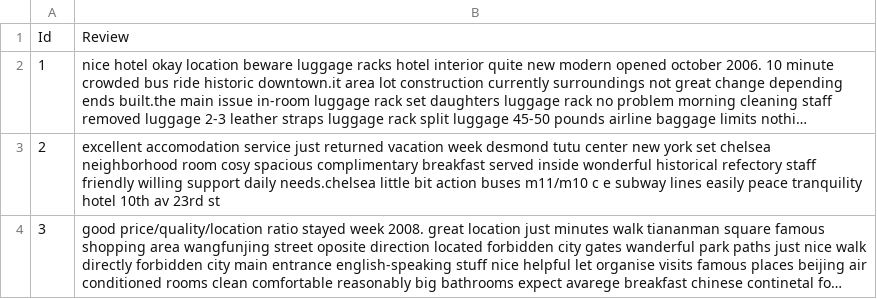
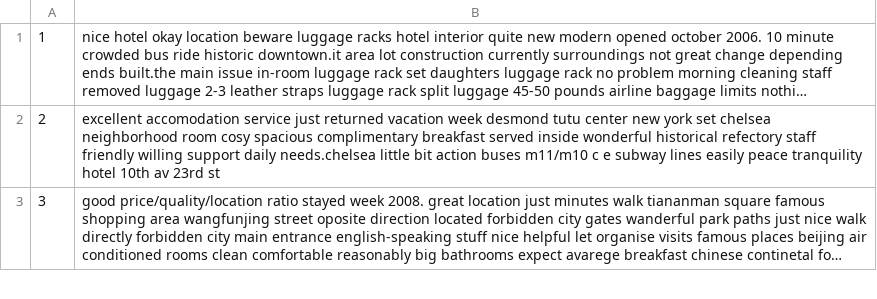
Before and after one commit to LDanielMedinaC/SistemasInteligentes, a CSV file: Tarea1/data/Testing.csv, drawn as a sheet; only a part is shown; long unchanged cells end in …; the diff names each change by its address in the sheet, - before the commit and + after, or states it on an @@ line.

```diff
--- a/Tarea1/data/Testing.csv
+++ b/Tarea1/data/Testing.csv
-row 1: Id | Review
```
Also changed, not shown: 14 other files.
